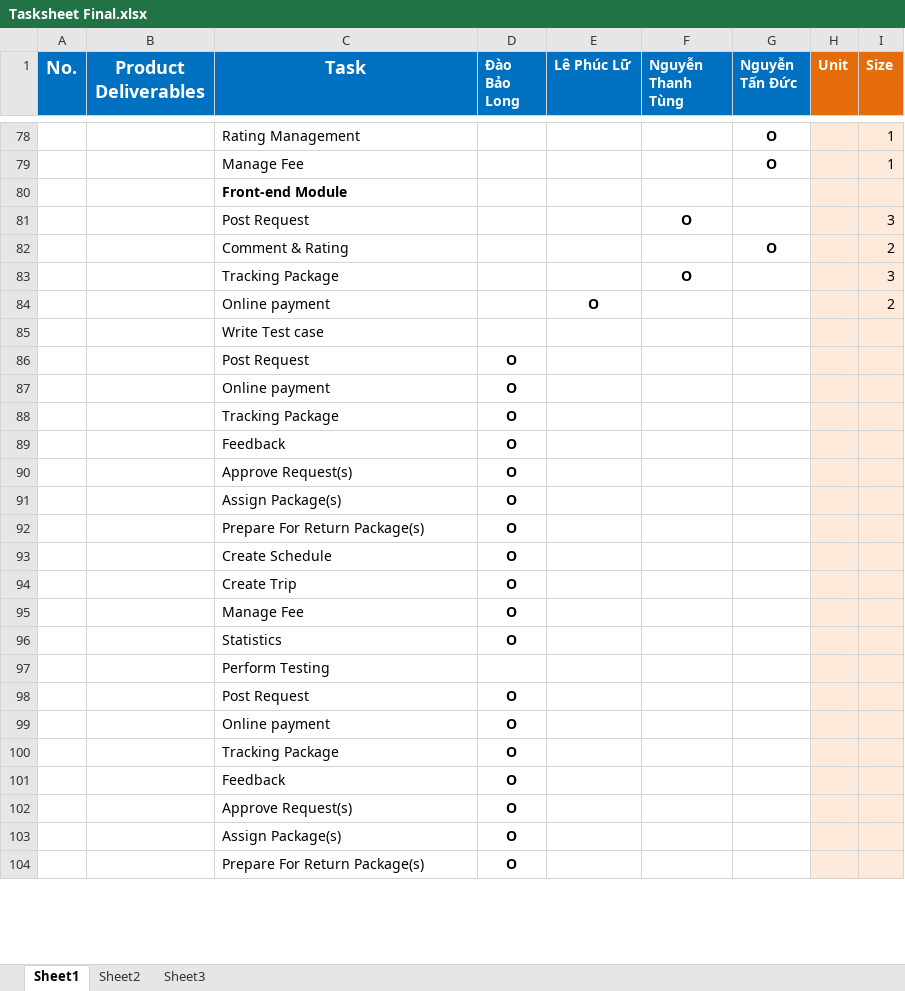
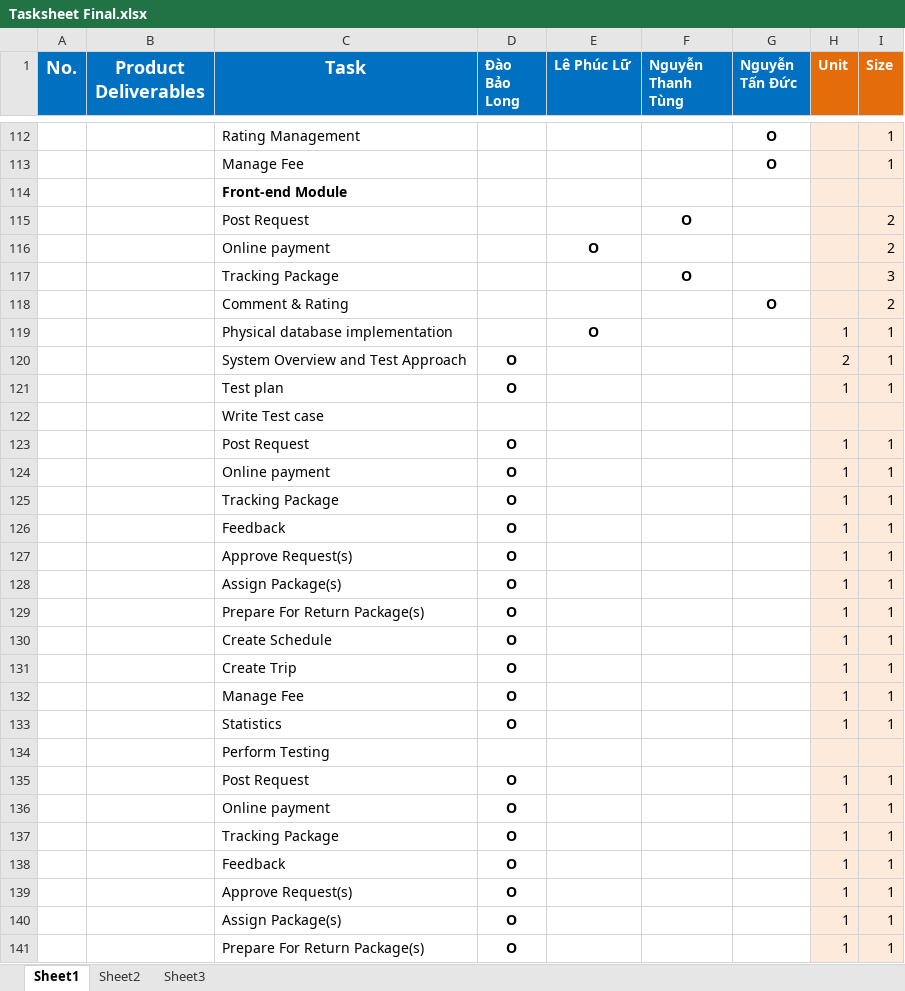
Before and after one commit to longdao2904/capstone-project-teamx, an Excel workbook: Tasksheet Final.xlsx, sheet Sheet1, drawn as a sheet; only a part is shown, gaps mark what is left out; values as stored, in another font and other column widths than the file's, no borders; removed rows and columns are numbered as before the commit, all else as after; the diff covers the shown part only; the diff names each change by its address in the sheet, - before the commit and + after, or states it on an @@ line.

```diff
--- a/Tasksheet Final.xlsx (sheet Sheet1)
+++ b/Tasksheet Final.xlsx (sheet Sheet1)
+row 115:  |  | Post Request |  |  | O |  |  | 2
@@ row 84 moved to row 116: Online payment @@
-C117 (Task): Post Request
+C117 (Task): Tracking Package
-row 83:  |  | Tracking Package |  |  | O |  |  | 3
+row 119:  |  | Physical database implementation |  | O |  |  | 1 | 1
+row 120:  |  | System Overview and Test Approach | O |  |  |  | 2 | 1
+row 121:  |  | Test plan | O |  |  |  | 1 | 1
-H123:H133 (Unit): (empty)
+H123:H133 (Unit): 1
-I123:I133 (Size): (empty)
+I123:I133 (Size): 1
-H135:H141 (Unit): (empty)
+H135:H141 (Unit): 1
-I135:I141 (Size): (empty)
+I135:I141 (Size): 1
```
Also changed, not shown: 54 added rows, 30 removed rows, 67 edited cells and merged cells elsewhere in this sheet, 1 other file.
